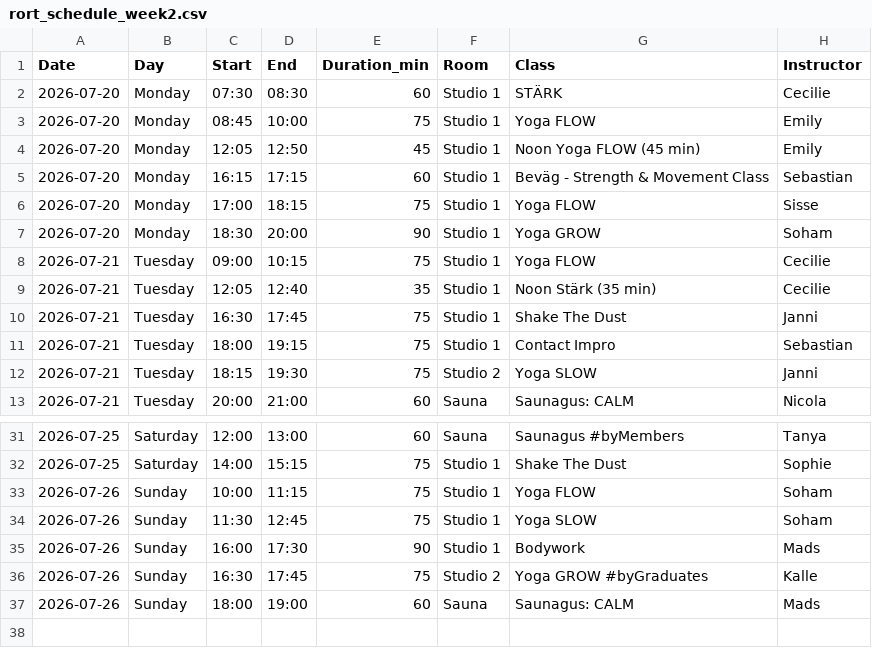
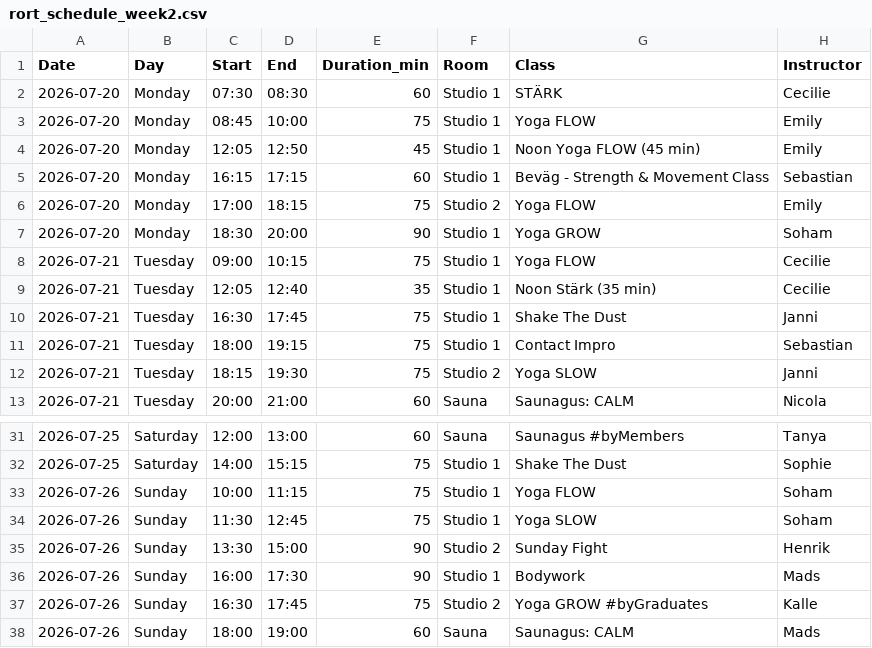
Before and after one commit to FreddyAngelo/rort-calendar, a CSV file: data/rort_schedule_week2.csv, drawn as a sheet; only a part is shown, gaps mark what is left out.

```diff
--- a/data/rort_schedule_week2.csv
+++ b/data/rort_schedule_week2.csv
@@ -5,3 +5,3 @@ Date,Day,Start,End,Duration_min,Room,Class,Instructor
 2026-07-20,Monday,16:15,17:15,60,Studio 1,Beväg - Strength & Movement Class,Sebastian
-2026-07-20,Monday,17:00,18:15,75,Studio 1,Yoga FLOW,Sisse
+2026-07-20,Monday,17:00,18:15,75,Studio 2,Yoga FLOW,Emily
 2026-07-20,Monday,18:30,20:00,90,Studio 1,Yoga GROW,Soham
@@ -34,2 +34,3 @@ Date,Day,Start,End,Duration_min,Room,Class,Instructor
 2026-07-26,Sunday,11:30,12:45,75,Studio 1,Yoga SLOW,Soham
+2026-07-26,Sunday,13:30,15:00,90,Studio 2,Sunday Fight,Henrik
 2026-07-26,Sunday,16:00,17:30,90,Studio 1,Bodywork,Mads
```
Also changed, not shown: data/rort_schedule_week1.csv, data/rort_schedule_week3.csv, 2 other files.
